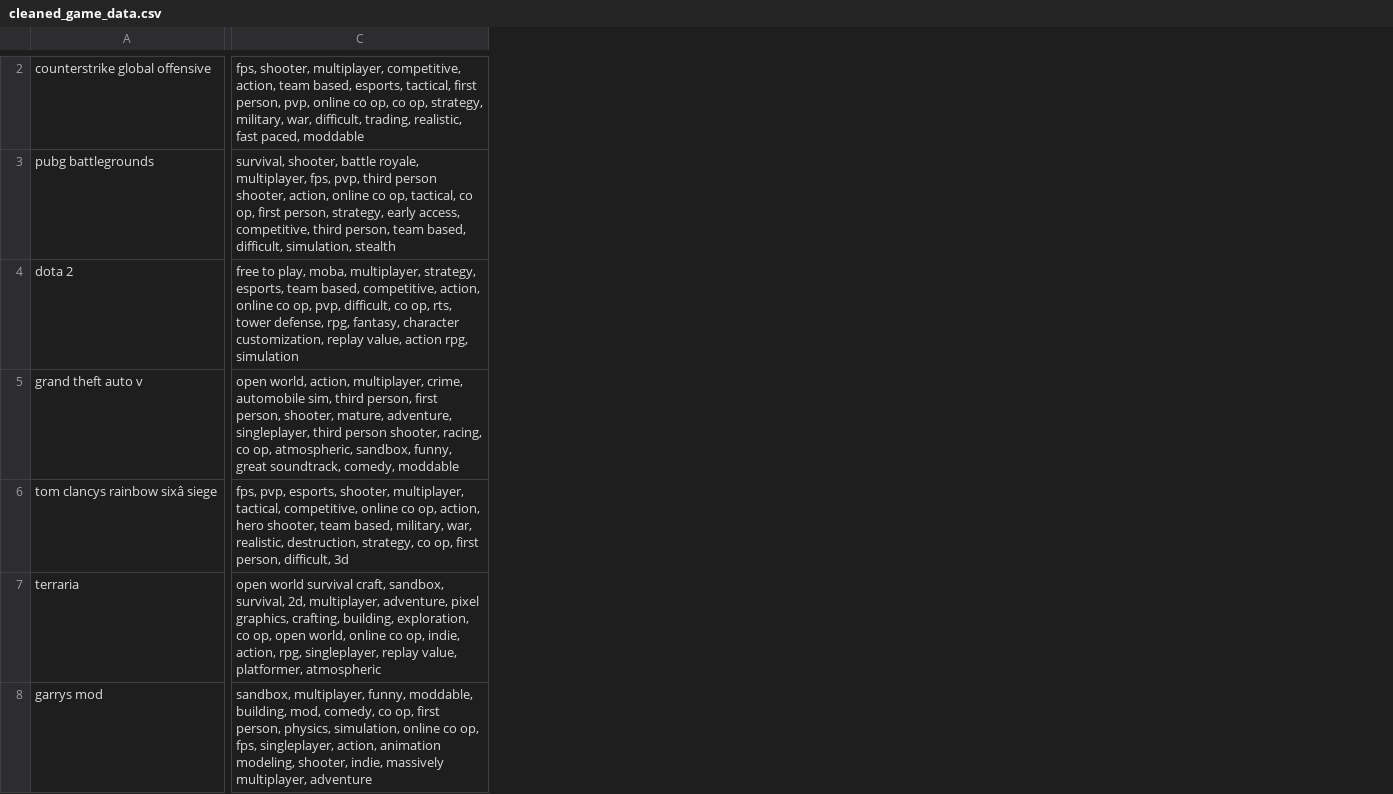
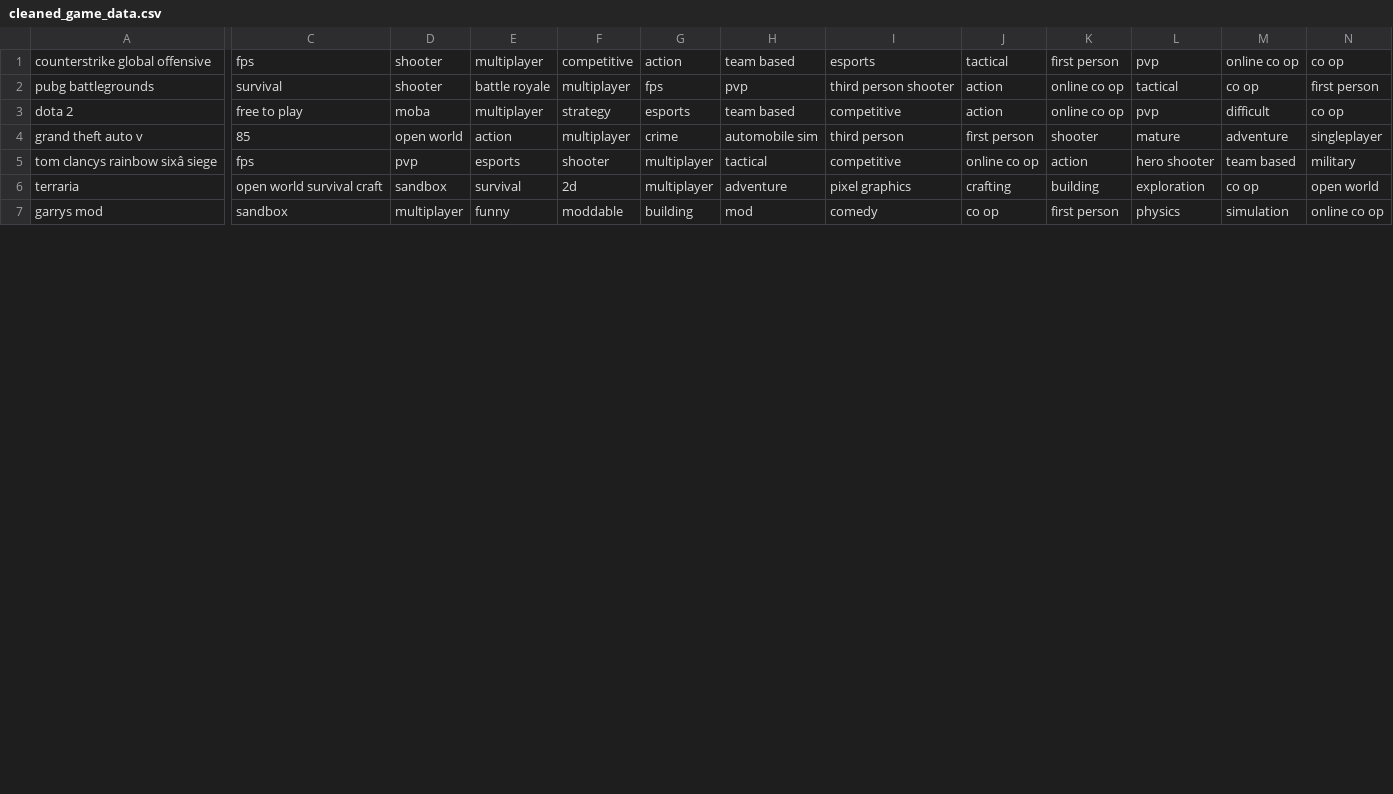
Before and after one commit to adrianpedrazaa/game-recommendation-system, a CSV file: cleaned_game_data.csv, drawn as a sheet; only a part is shown, gaps mark what is left out; removed rows and columns are numbered as before the commit, all else as after; the diff covers the shown part only; the diff names each change by its address in the sheet, - before the commit and + after, or states it on an @@ line.

```diff
--- a/cleaned_game_data.csv
+++ b/cleaned_game_data.csv
-column C, rows 2-8: fps, shooter, multiplayer, competitive, action, team based, esports, tactical, first person, pvp, online co op, co op, strategy, military, war, difficult, trading, realistic, fast paced, moddable | survival, shooter, battle royale, multiplayer, fps, pvp, third person shooter, action, online co op, tactical, co op, first person, strategy, early access, competitive, third person, team based, difficult, simulation, stealth | free to play, moba, multiplayer, strategy, esports, team based, competitive, action, online co op, pvp, difficult, co op, rts, tower defense, rpg, fantasy, character customization, replay value, action rpg, simulation | open world, action, multiplayer, crime, automobile sim, third person, first person, shooter, mature, adventure, singleplayer, third person shooter, racing, co op, atmospheric, sandbox, funny, great soundtrack, comedy, moddable | fps, pvp, esports, shooter, multiplayer, tactical, competitive, online co op, action, hero shooter, team based, military, war, realistic, destruction, strategy, co op, first person, difficult, 3d | open world survival craft, sandbox, survival, 2d, multiplayer, adventure, pixel graphics, crafting, building, exploration, co op, open world, online co op, indie, action, rpg, singleplayer, replay value, platformer, atmospheric | sandbox, multiplayer, funny, moddable, building, mod, comedy, co op, first person, physics, simulation, online co op, fps, singleplayer, action, animation modeling, shooter, indie, massively multiplayer, adventure
+column C, rows 1-7: fps | survival | free to play | 85 | fps | open world survival craft | sandbox
+column D, rows 1-7: shooter | shooter | moba | open world | pvp | sandbox | multiplayer
+column E, rows 1-7: multiplayer | battle royale | multiplayer | action | esports | survival | funny
+column F, rows 1-7: competitive | multiplayer | strategy | multiplayer | shooter | 2d | moddable
+column G, rows 1-7: action | fps | esports | crime | multiplayer | multiplayer | building
+column H, rows 1-7: team based | pvp | team based | automobile sim | tactical | adventure | mod
+column I, rows 1-7: esports | third person shooter | competitive | third person | competitive | pixel graphics | comedy
+column J, rows 1-7: tactical | action | action | first person | online co op | crafting | co op
+column K, rows 1-7: first person | online co op | online co op | shooter | action | building | first person
+column L, rows 1-7: pvp | tactical | pvp | mature | hero shooter | exploration | physics
+column M, rows 1-7: online co op | co op | difficult | adventure | team based | co op | simulation
+column N, rows 1-7: co op | first person | co op | singleplayer | military | open world | online co op
```
Also changed, not shown: 1 removed row, 9 added columns and 3 edited cells elsewhere in this file, 4 other files.
